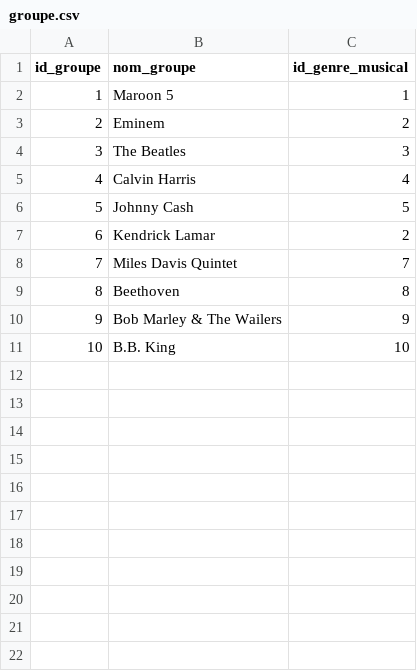
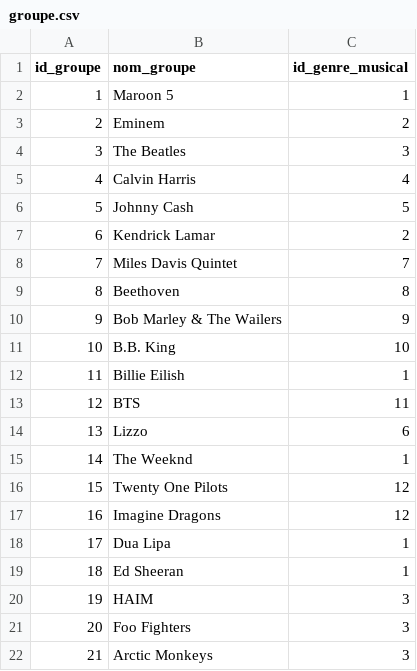
Before and after one commit to AnthonyGardelle/SAE_3_02, a CSV file: festiuto/data/groupe.csv, drawn as a sheet.

Commit message:
ajout de photos de groupe et modif affichage

```diff
--- a/festiuto/data/groupe.csv
+++ b/festiuto/data/groupe.csv
@@ -11 +11,12 @@ id_groupe;nom_groupe;id_genre_musical
 10;B.B. King;10
+11;Billie Eilish;1
+12;BTS;11
+13;Lizzo;6
+14;The Weeknd;1
+15;Twenty One Pilots;12
+16;Imagine Dragons;12
+17;Dua Lipa;1
+18;Ed Sheeran;1
+19;HAIM;3
+20;Foo Fighters;3
+21;Arctic Monkeys;3
```
Also changed, not shown: festiuto/data/photos.csv, 18 other files.
